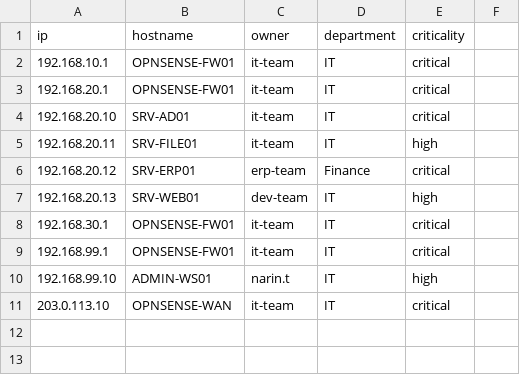
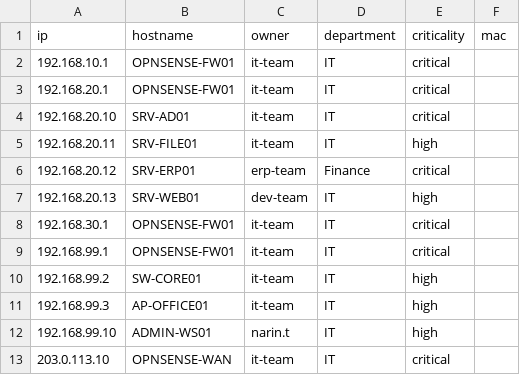
Before and after one commit to Rabcat-dome/siem-poc, a CSV file: graylog/lookup/assets_static.csv, drawn as a sheet; the diff names each change by its address in the sheet, - before the commit and + after, or states it on an @@ line.

```diff
--- a/graylog/lookup/assets_static.csv
+++ b/graylog/lookup/assets_static.csv
-F1: (empty)
+F1: mac
+row 10: 192.168.99.2 | SW-CORE01 | it-team | IT | high
+row 11: 192.168.99.3 | AP-OFFICE01 | it-team | IT | high
```
Also changed, not shown: graylog/lookup/assets.csv, 36 other files.
